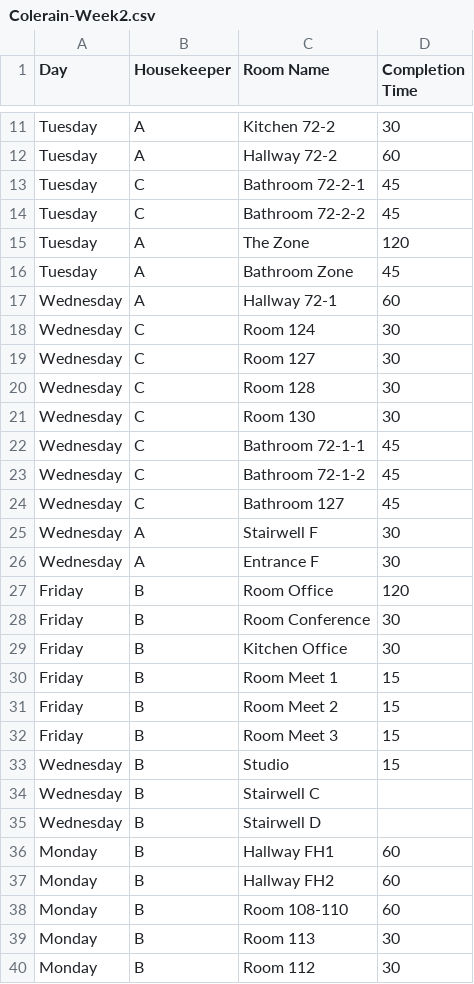
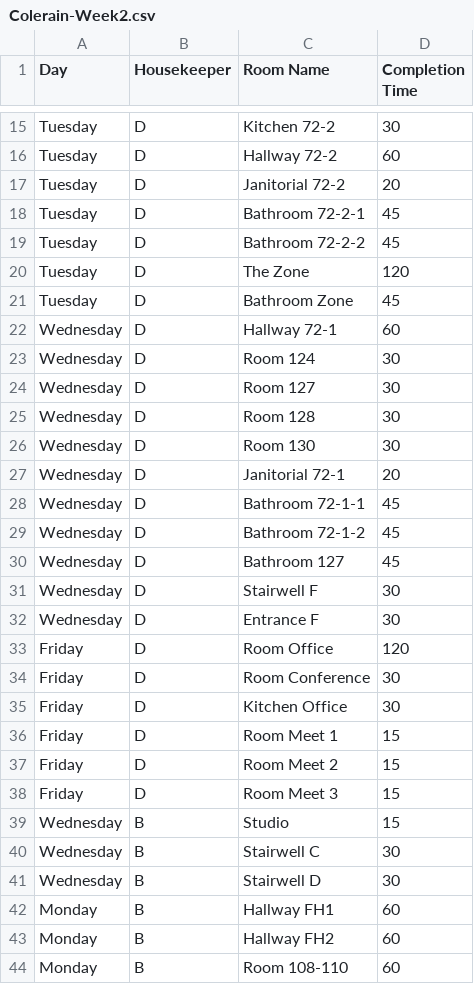
Before and after one commit to nothinghysterical/repository, a CSV file: schedules/Colerain-Week2.csv, drawn as a sheet; only a part is shown, gaps mark what is left out; the shorter side is filled out with more unchanged rows; addresses are those after the commit; the diff covers the shown part only; the diff names each change by its address in the sheet, - before the commit and + after, or states it on an @@ line.

Commit message:
Update Colerain-Week2.csv

```diff
--- a/schedules/Colerain-Week2.csv
+++ b/schedules/Colerain-Week2.csv
-B15:B16 (Housekeeper): A
+B15:B16 (Housekeeper): D
+row 17: Tuesday | D | Janitorial 72-2 | 20
-B18:B19 (Housekeeper): C
+B18:B19 (Housekeeper): D
-B20:B22 (Housekeeper): A
+B20:B22 (Housekeeper): D
-B23:B26 (Housekeeper): C
+B23:B26 (Housekeeper): D
+row 27: Wednesday | D | Janitorial 72-1 | 20
-B28:B30 (Housekeeper): C
+B28:B30 (Housekeeper): D
-B31:B32 (Housekeeper): A
+B31:B32 (Housekeeper): D
-B33:B38 (Housekeeper): B
+B33:B38 (Housekeeper): D
-D40:D41 (Completion Time): (empty)
+D40:D41 (Completion Time): 30
```
Also changed, not shown: 6 added rows and 14 edited cells elsewhere in this file.
